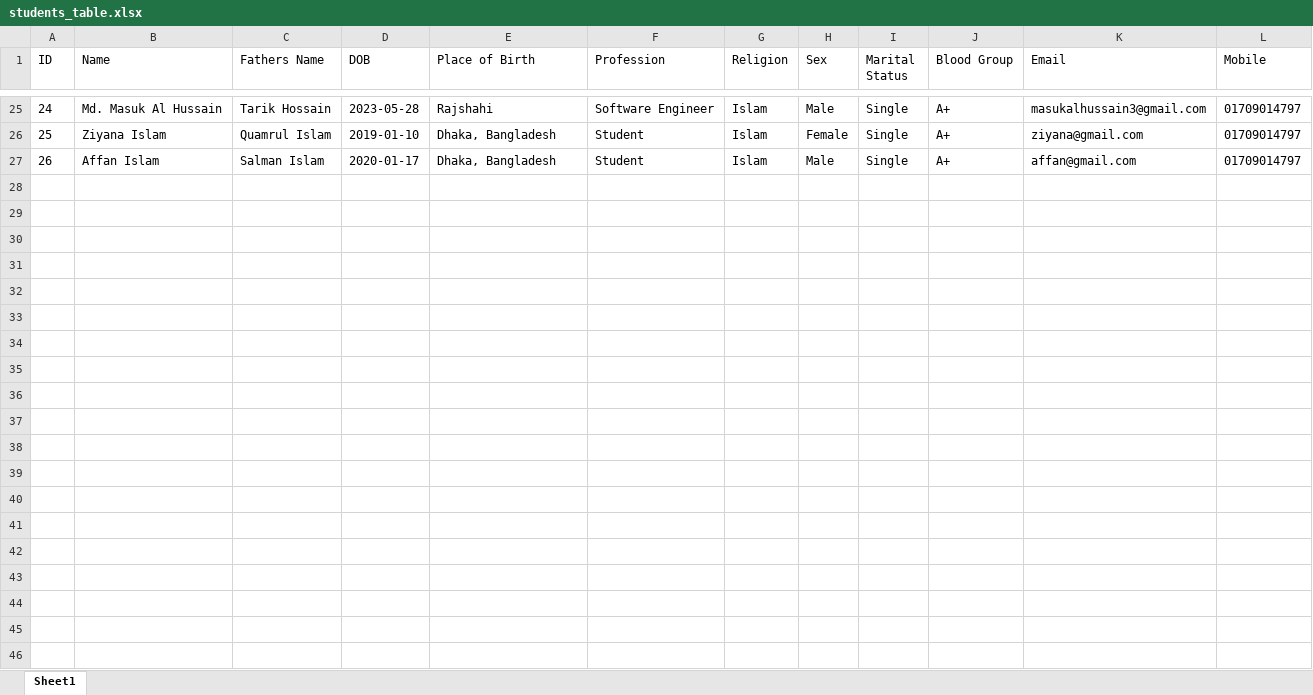
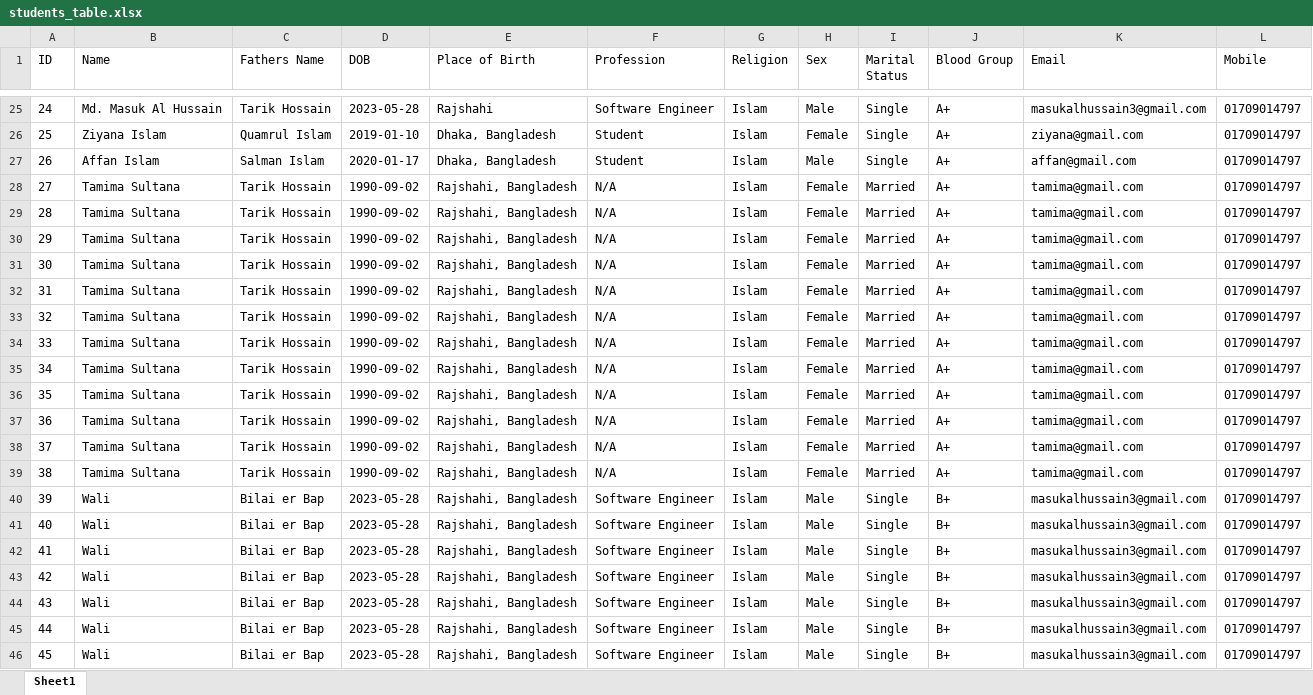
Before and after one commit to alhussain50/royaltkd, an Excel workbook: temporary/students_table.xlsx, sheet Sheet1, drawn as a sheet; only a part is shown, gaps mark what is left out; values as stored, in another font and other column widths than the file's, no borders; the diff covers the shown part only; the diff names each change by its address in the sheet, - before the commit and + after, or states it on an @@ line.

```diff
--- a/temporary/students_table.xlsx (sheet Sheet1)
+++ b/temporary/students_table.xlsx (sheet Sheet1)
+row 28: 27 | Tamima Sultana | Tarik Hossain | 1990-09-02 | Rajshahi, Bangladesh | N/A | Islam | Female | Married | A+ | tamima@gmail.com | 01709014797
+row 29: 28 | Tamima Sultana | Tarik Hossain | 1990-09-02 | Rajshahi, Bangladesh | N/A | Islam | Female | Married | A+ | tamima@gmail.com | 01709014797
+row 30: 29 | Tamima Sultana | Tarik Hossain | 1990-09-02 | Rajshahi, Bangladesh | N/A | Islam | Female | Married | A+ | tamima@gmail.com | 01709014797
+row 31: 30 | Tamima Sultana | Tarik Hossain | 1990-09-02 | Rajshahi, Bangladesh | N/A | Islam | Female | Married | A+ | tamima@gmail.com | 01709014797
+row 32: 31 | Tamima Sultana | Tarik Hossain | 1990-09-02 | Rajshahi, Bangladesh | N/A | Islam | Female | Married | A+ | tamima@gmail.com | 01709014797
+row 33: 32 | Tamima Sultana | Tarik Hossain | 1990-09-02 | Rajshahi, Bangladesh | N/A | Islam | Female | Married | A+ | tamima@gmail.com | 01709014797
+row 34: 33 | Tamima Sultana | Tarik Hossain | 1990-09-02 | Rajshahi, Bangladesh | N/A | Islam | Female | Married | A+ | tamima@gmail.com | 01709014797
+row 35: 34 | Tamima Sultana | Tarik Hossain | 1990-09-02 | Rajshahi, Bangladesh | N/A | Islam | Female | Married | A+ | tamima@gmail.com | 01709014797
+row 36: 35 | Tamima Sultana | Tarik Hossain | 1990-09-02 | Rajshahi, Bangladesh | N/A | Islam | Female | Married | A+ | tamima@gmail.com | 01709014797
+row 37: 36 | Tamima Sultana | Tarik Hossain | 1990-09-02 | Rajshahi, Bangladesh | N/A | Islam | Female | Married | A+ | tamima@gmail.com | 01709014797
+row 38: 37 | Tamima Sultana | Tarik Hossain | 1990-09-02 | Rajshahi, Bangladesh | N/A | Islam | Female | Married | A+ | tamima@gmail.com | 01709014797
+row 39: 38 | Tamima Sultana | Tarik Hossain | 1990-09-02 | Rajshahi, Bangladesh | N/A | Islam | Female | Married | A+ | tamima@gmail.com | 01709014797
+row 40: 39 | Wali | Bilai er Bap | 2023-05-28 | Rajshahi, Bangladesh | Software Engineer | Islam | Male | Single | B+ | masukalhussain3@gmail.com | 01709014797
+row 41: 40 | Wali | Bilai er Bap | 2023-05-28 | Rajshahi, Bangladesh | Software Engineer | Islam | Male | Single | B+ | masukalhussain3@gmail.com | 01709014797
+row 42: 41 | Wali | Bilai er Bap | 2023-05-28 | Rajshahi, Bangladesh | Software Engineer | Islam | Male | Single | B+ | masukalhussain3@gmail.com | 01709014797
+row 43: 42 | Wali | Bilai er Bap | 2023-05-28 | Rajshahi, Bangladesh | Software Engineer | Islam | Male | Single | B+ | masukalhussain3@gmail.com | 01709014797
+row 44: 43 | Wali | Bilai er Bap | 2023-05-28 | Rajshahi, Bangladesh | Software Engineer | Islam | Male | Single | B+ | masukalhussain3@gmail.com | 01709014797
+row 45: 44 | Wali | Bilai er Bap | 2023-05-28 | Rajshahi, Bangladesh | Software Engineer | Islam | Male | Single | B+ | masukalhussain3@gmail.com | 01709014797
+row 46: 45 | Wali | Bilai er Bap | 2023-05-28 | Rajshahi, Bangladesh | Software Engineer | Islam | Male | Single | B+ | masukalhussain3@gmail.com | 01709014797
```
Also changed, not shown: 9 added rows elsewhere in this sheet, 2 other files.
